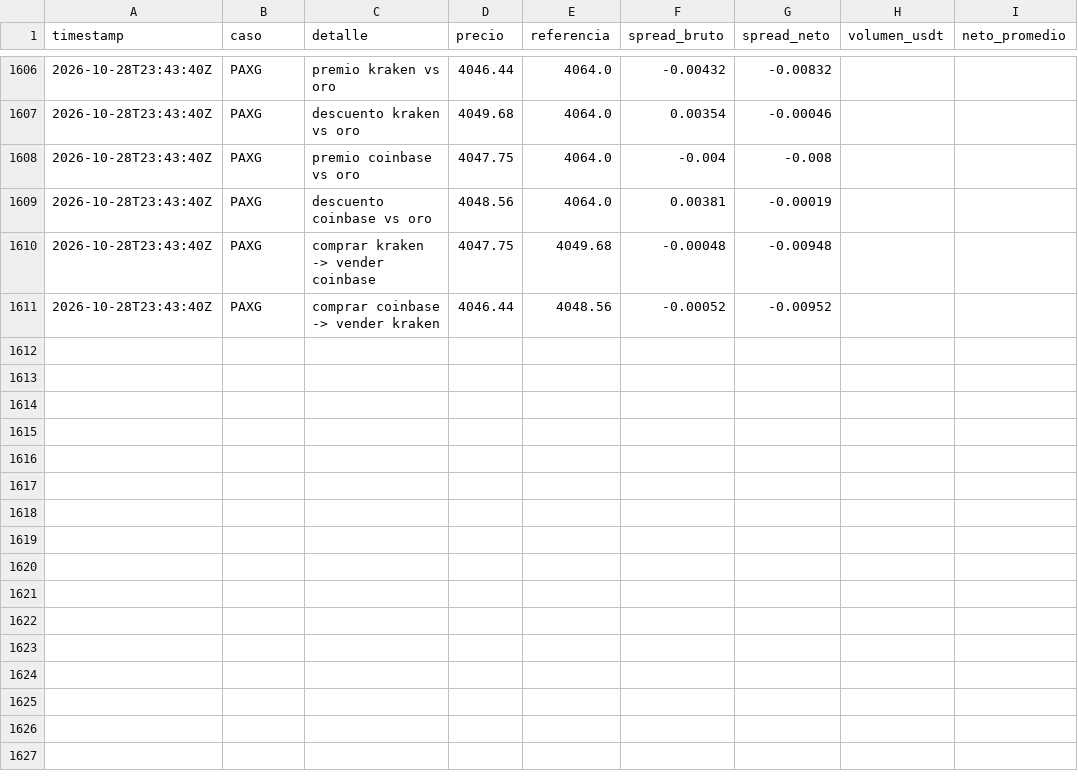
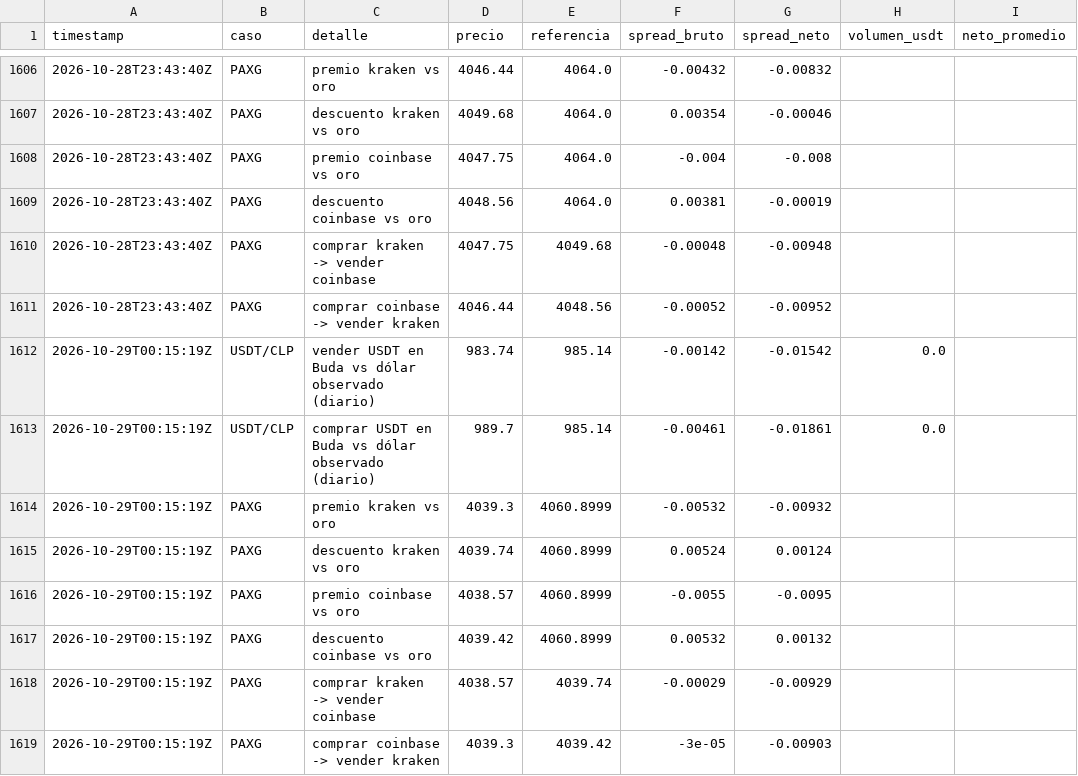
Before and after one commit to puribeg-maker/Arbitraje, a CSV file: data/spreads.csv, drawn as a sheet; only a part is shown, gaps mark what is left out; the diff names each change by its address in the sheet, - before the commit and + after, or states it on an @@ line.

```diff
--- a/data/spreads.csv
+++ b/data/spreads.csv
+row 1612: 2026-10-29T00:15:19Z | USDT/CLP | vender USDT en Buda vs dólar observado (diario) | 983.74 | 985.14 | -0.00142 | -0.01542 | 0.0
+row 1613: 2026-10-29T00:15:19Z | USDT/CLP | comprar USDT en Buda vs dólar observado (diario) | 989.7 | 985.14 | -0.00461 | -0.01861 | 0.0
+row 1614: 2026-10-29T00:15:19Z | PAXG | premio kraken vs oro | 4039.3 | 4060.8999 | -0.00532 | -0.00932
+row 1615: 2026-10-29T00:15:19Z | PAXG | descuento kraken vs oro | 4039.74 | 4060.8999 | 0.00524 | 0.00124
+row 1616: 2026-10-29T00:15:19Z | PAXG | premio coinbase vs oro | 4038.57 | 4060.8999 | -0.0055 | -0.0095
+row 1617: 2026-10-29T00:15:19Z | PAXG | descuento coinbase vs oro | 4039.42 | 4060.8999 | 0.00532 | 0.00132
+row 1618: 2026-10-29T00:15:19Z | PAXG | comprar kraken -> vender coinbase | 4038.57 | 4039.74 | -0.00029 | -0.00929
+row 1619: 2026-10-29T00:15:19Z | PAXG | comprar coinbase -> vender kraken | 4039.3 | 4039.42 | -3e-05 | -0.00903
```
